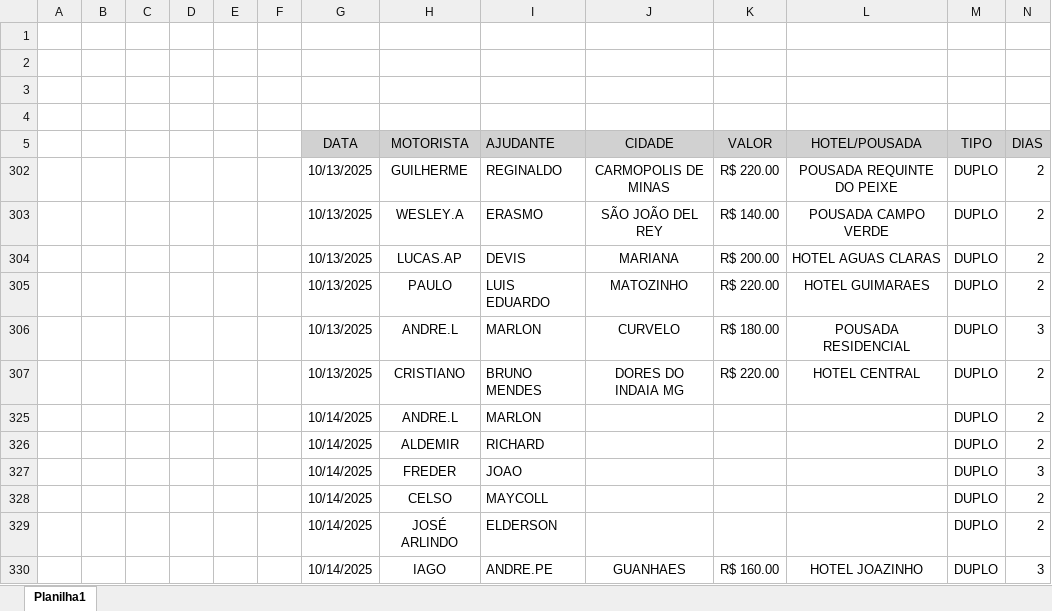
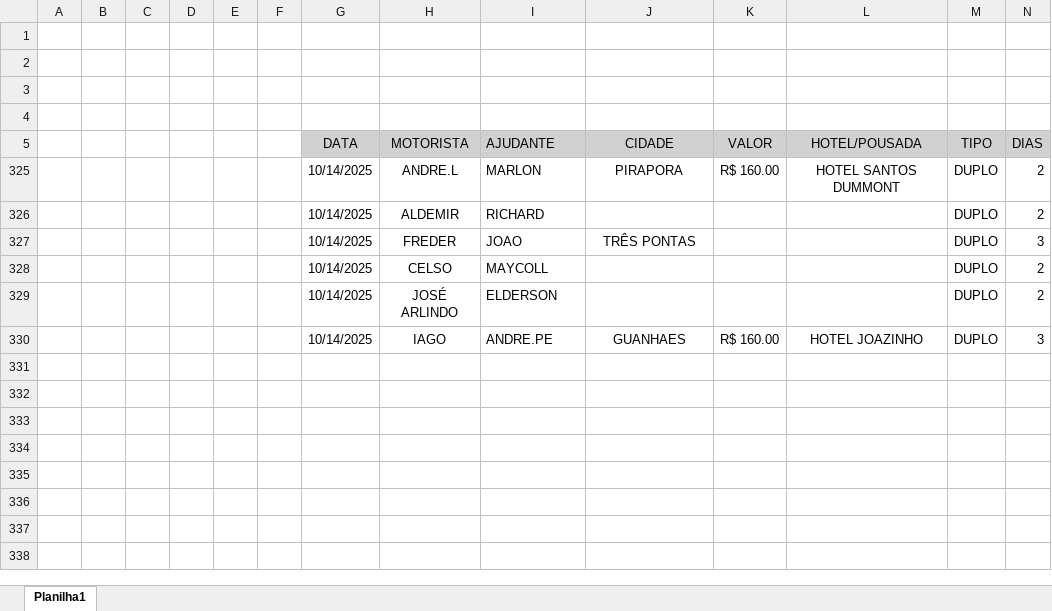
Before and after one commit to jhonnyoraculos/dashboard, an Excel workbook: data/reserva de hoteis.xlsx, sheet Planilha1, drawn as a sheet; values as stored, in another font and other column widths than the file's, no borders; the diff names each change by its address in the sheet, - before the commit and + after, or states it on an @@ line.

```diff
--- a/data/reserva de hoteis.xlsx (sheet Planilha1)
+++ b/data/reserva de hoteis.xlsx (sheet Planilha1)
@@ row 302 hidden:  |  |  |  |  |  | 10/13/2025 | GUILHERME | REGINALDO | CARMOPOLIS DE MINAS | R$ 220.00 | POUSADA REQUINTE DO PEIXE | DUPLO | 2 @@
@@ row 303 hidden:  |  |  |  |  |  | 10/13/2025 | WESLEY.A | ERASMO | SÃO JOÃO DEL REY | R$ 140.00 | POUSADA CAMPO VERDE | DUPLO | 2 @@
@@ row 304 hidden:  |  |  |  |  |  | 10/13/2025 | LUCAS.AP | DEVIS | MARIANA | R$ 200.00 | HOTEL AGUAS CLARAS | DUPLO | 2 @@
@@ row 305 hidden:  |  |  |  |  |  | 10/13/2025 | PAULO | LUIS EDUARDO | MATOZINHO | R$ 220.00 | HOTEL GUIMARAES | DUPLO | 2 @@
@@ row 306 hidden:  |  |  |  |  |  | 10/13/2025 | ANDRE.L | MARLON | CURVELO | R$ 180.00 | POUSADA RESIDENCIAL | DUPLO | 3 @@
@@ row 307 hidden:  |  |  |  |  |  | 10/13/2025 | CRISTIANO | BRUNO MENDES | DORES DO INDAIA MG | R$ 220.00 | HOTEL CENTRAL | DUPLO | 2 @@
-J325 (CIDADE): (empty)
+J325 (CIDADE): PIRAPORA
-K325 (VALOR): (empty)
+K325 (VALOR): R$ 160.00
-L325 (HOTEL/POUSADA): (empty)
+L325 (HOTEL/POUSADA): HOTEL SANTOS DUMMONT
-J327 (CIDADE): (empty)
+J327 (CIDADE): TRÊS PONTAS
```
Also changed, not shown: hidden cells, data/combustivel.xlsx, data/manutencao.xlsx, 3 other files.
